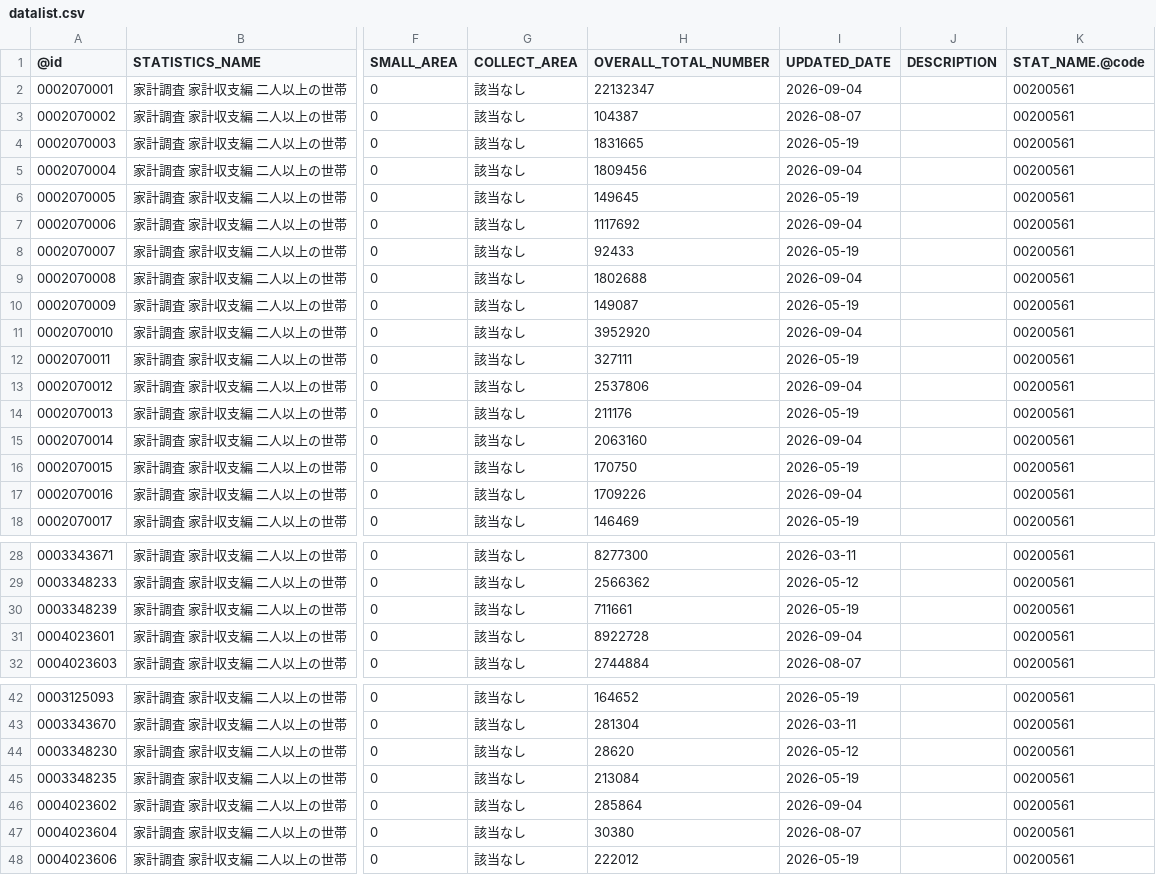
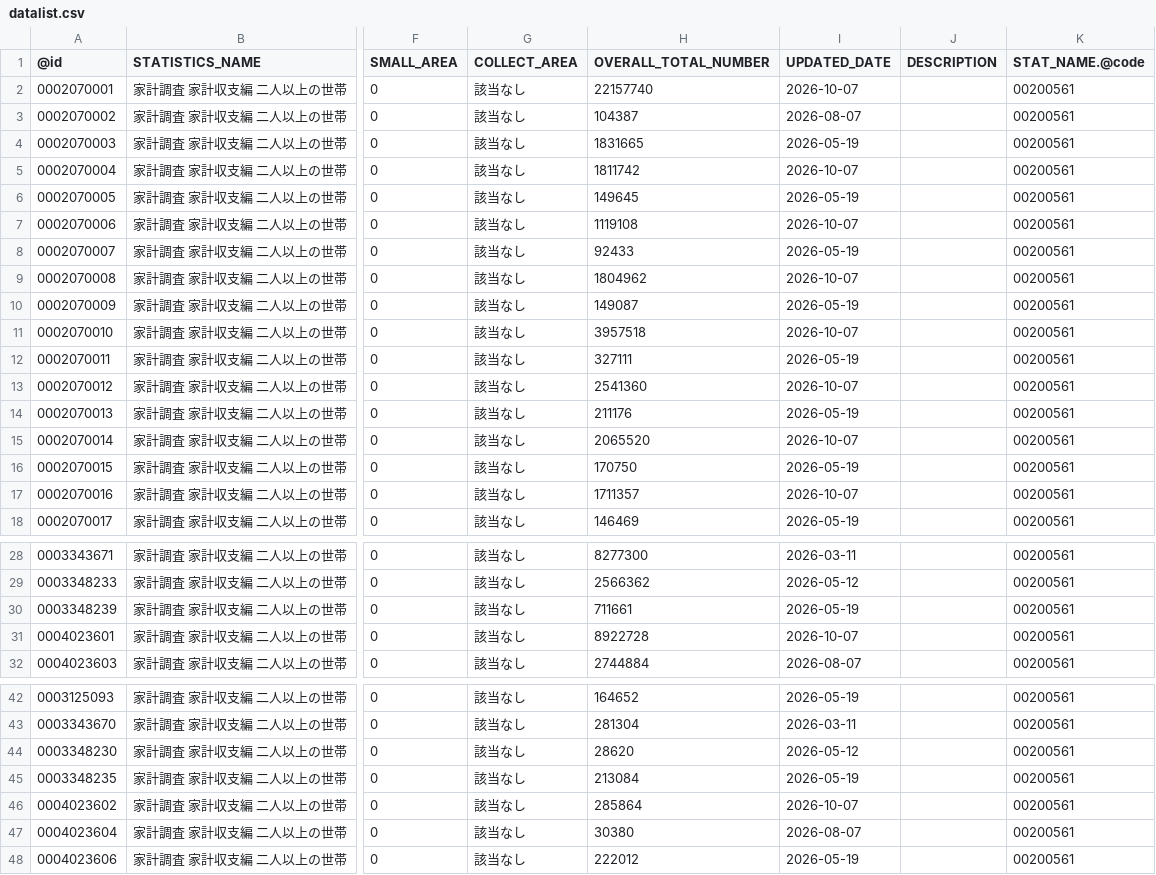
Before and after one commit to tsutomu-nagano/estat-RAPIDS, a CSV file: app/resource/datalist.csv, drawn as a sheet; only a part is shown, gaps mark what is left out; the diff names each change by its address in the sheet, - before the commit and + after, or states it on an @@ line.

```diff
--- a/app/resource/datalist.csv
+++ b/app/resource/datalist.csv
-H2 (OVERALL_TOTAL_NUMBER): 22132347
+H2 (OVERALL_TOTAL_NUMBER): 22157740
-I2 (UPDATED_DATE): 2026-09-04
+I2 (UPDATED_DATE): 2026-10-07
-H5 (OVERALL_TOTAL_NUMBER): 1809456
+H5 (OVERALL_TOTAL_NUMBER): 1811742
-I5 (UPDATED_DATE): 2026-09-04
+I5 (UPDATED_DATE): 2026-10-07
-H7 (OVERALL_TOTAL_NUMBER): 1117692
+H7 (OVERALL_TOTAL_NUMBER): 1119108
-I7 (UPDATED_DATE): 2026-09-04
+I7 (UPDATED_DATE): 2026-10-07
-H9 (OVERALL_TOTAL_NUMBER): 1802688
+H9 (OVERALL_TOTAL_NUMBER): 1804962
-I9 (UPDATED_DATE): 2026-09-04
+I9 (UPDATED_DATE): 2026-10-07
-H11 (OVERALL_TOTAL_NUMBER): 3952920
+H11 (OVERALL_TOTAL_NUMBER): 3957518
-I11 (UPDATED_DATE): 2026-09-04
+I11 (UPDATED_DATE): 2026-10-07
-H13 (OVERALL_TOTAL_NUMBER): 2537806
+H13 (OVERALL_TOTAL_NUMBER): 2541360
-I13 (UPDATED_DATE): 2026-09-04
+I13 (UPDATED_DATE): 2026-10-07
-H15 (OVERALL_TOTAL_NUMBER): 2063160
+H15 (OVERALL_TOTAL_NUMBER): 2065520
-I15 (UPDATED_DATE): 2026-09-04
+I15 (UPDATED_DATE): 2026-10-07
-H17 (OVERALL_TOTAL_NUMBER): 1709226
+H17 (OVERALL_TOTAL_NUMBER): 1711357
-I17 (UPDATED_DATE): 2026-09-04
+I17 (UPDATED_DATE): 2026-10-07
-I31 (UPDATED_DATE): 2026-09-04
+I31 (UPDATED_DATE): 2026-10-07
-I46 (UPDATED_DATE): 2026-09-04
+I46 (UPDATED_DATE): 2026-10-07
```
